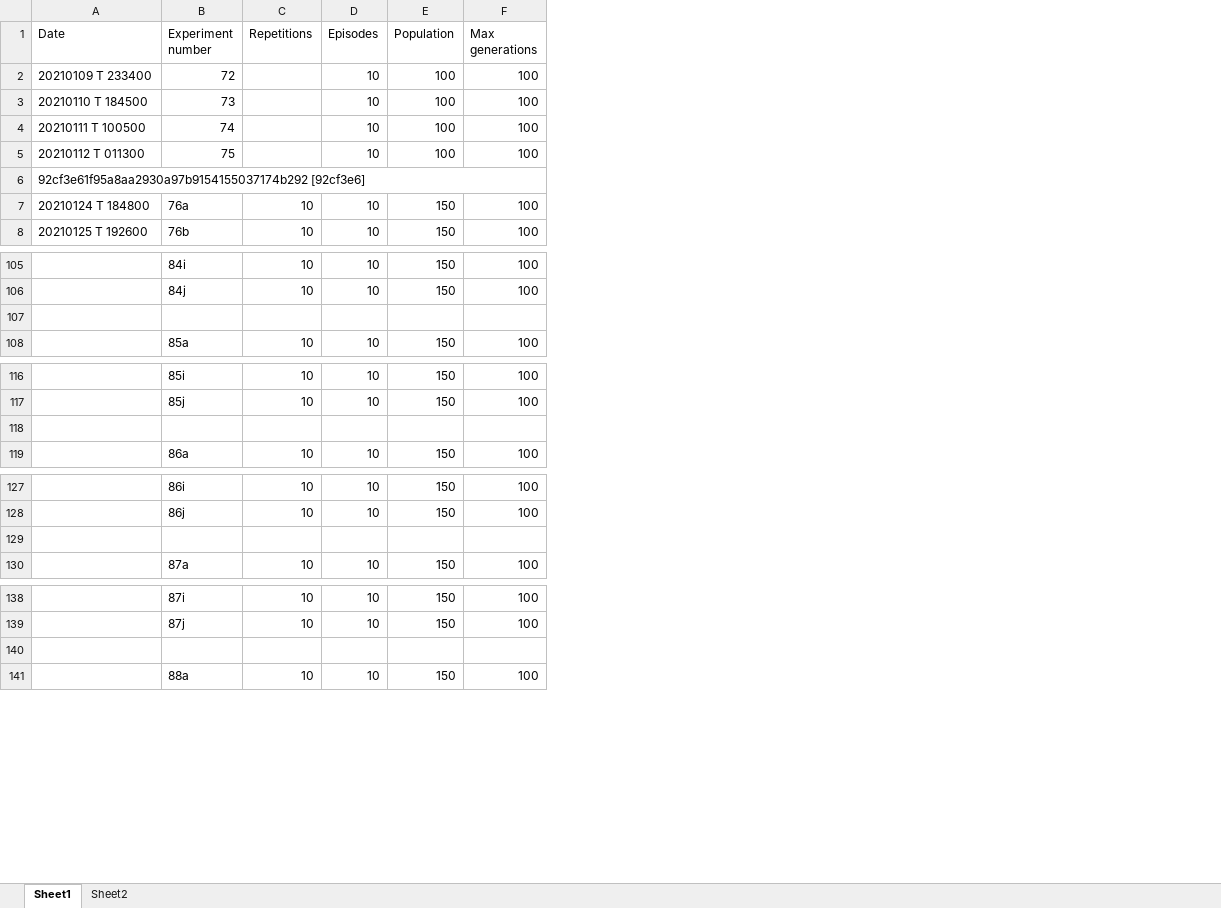
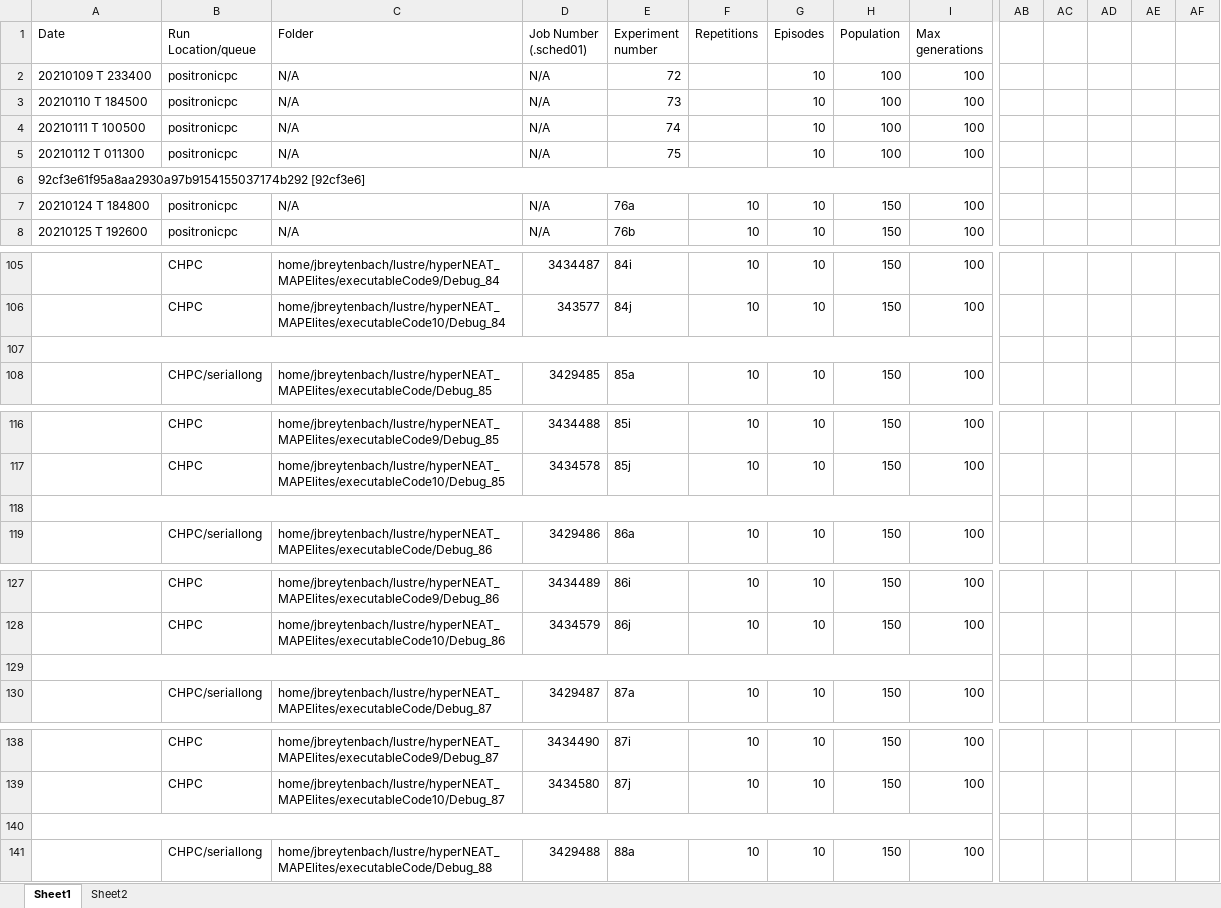
Before and after one commit to jeremybreytenbach/KeepawaySim, an Excel workbook: Analysis/FinalExperimentLog.xlsx, sheet Sheet1, drawn as a sheet; only a part is shown, gaps mark what is left out; values as stored, in another font and other column widths than the file's, no cell formats; the diff covers the shown part only; the diff names each change by its address in the sheet, - before the commit and + after, or states it on an @@ line.

```diff
--- a/Analysis/FinalExperimentLog.xlsx (sheet Sheet1)
+++ b/Analysis/FinalExperimentLog.xlsx (sheet Sheet1)
+column B (Run Location/queue), rows 2-8: positronicpc | positronicpc | positronicpc | positronicpc |  | positronicpc | positronicpc; rows 105-108: CHPC | CHPC |  | CHPC/seriallong; rows 116-119: CHPC | CHPC |  | CHPC/seriallong; rows 127-130: CHPC | CHPC |  | CHPC/seriallong; rows 138-141: CHPC | CHPC |  | CHPC/seriallong
+column C (Folder), rows 2-8: N/A | N/A | N/A | N/A |  | N/A | N/A; rows 105-108: home/jbreytenbach/lustre/hyperNEAT_MAPElites/executableCode9/Debug_84 | home/jbreytenbach/lustre/hyperNEAT_MAPElites/executableCode10/Debug_84 |  | home/jbreytenbach/lustre/hyperNEAT_MAPElites/executableCode/Debug_85; rows 116-119: home/jbreytenbach/lustre/hyperNEAT_MAPElites/executableCode9/Debug_85 | home/jbreytenbach/lustre/hyperNEAT_MAPElites/executableCode10/Debug_85 |  | home/jbreytenbach/lustre/hyperNEAT_MAPElites/executableCode/Debug_86; rows 127-130: home/jbreytenbach/lustre/hyperNEAT_MAPElites/executableCode9/Debug_86 | home/jbreytenbach/lustre/hyperNEAT_MAPElites/executableCode10/Debug_86 |  | home/jbreytenbach/lustre/hyperNEAT_MAPElites/executableCode/Debug_87; rows 138-141: home/jbreytenbach/lustre/hyperNEAT_MAPElites/executableCode9/Debug_87 | home/jbreytenbach/lustre/hyperNEAT_MAPElites/executableCode10/Debug_87 |  | home/jbreytenbach/lustre/hyperNEAT_MAPElites/executableCode/Debug_88
+column D (Job Number (.sched01)), rows 2-8: N/A | N/A | N/A | N/A |  | N/A | N/A; rows 105-108: 3434487 | 343577 |  | 3429485; rows 116-119: 3434488 | 3434578 |  | 3429486; rows 127-130: 3434489 | 3434579 |  | 3429487; rows 138-141: 3434490 | 3434580 |  | 3429488
+column AB, empty
+column AC, empty
+column AD, empty
+column AE, empty
+column AF, empty
+A107:T107 merged
+A118:T118 merged
+A129:T129 merged
+A140:T140 merged
```
Also changed, not shown: 2 added rows, 2 removed rows, 119 edited cells and merged cells elsewhere in this sheet, cell formats, formulas that keep their value, 27 other files.
